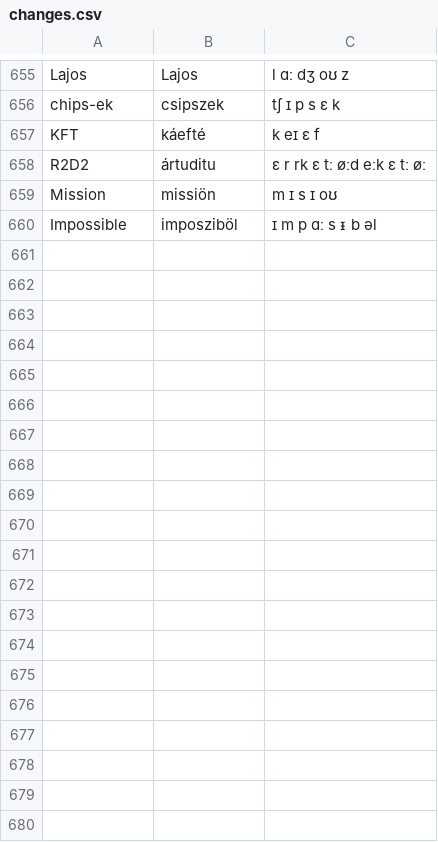
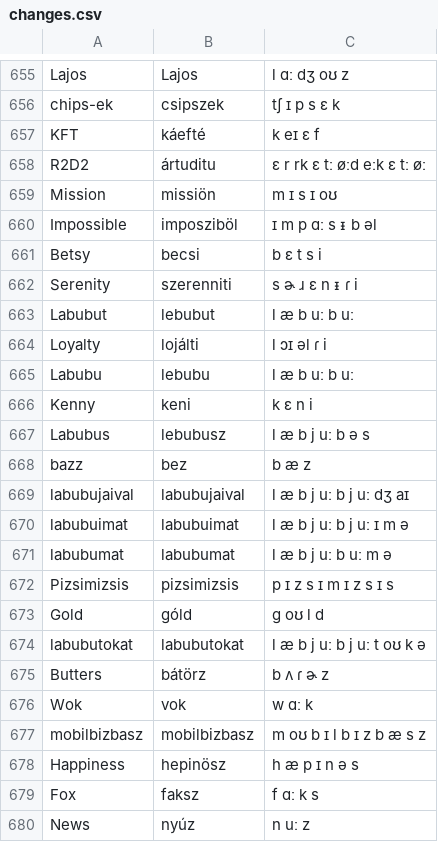
Before and after one commit to sarpba/AI_Dubbing, a CSV file: normalisers/hun/changes.csv, drawn as a sheet; only a part is shown, gaps mark what is left out; the diff covers the shown part only; the diff names each change by its address in the sheet, - before the commit and + after, or states it on an @@ line.

```diff
--- a/normalisers/hun/changes.csv
+++ b/normalisers/hun/changes.csv
+row 661: Betsy | becsi | b ɛ t s i
+row 662: Serenity | szerenniti | s ɚ ɹ ɛ n ᵻ ɾ i
+row 663: Labubut | lebubut | l æ b uː b uː
+row 664: Loyalty | lojálti | l ɔɪ əl ɾ i
+row 665: Labubu | lebubu | l æ b uː b uː
+row 666: Kenny | keni | k ɛ n i
+row 667: Labubus | lebubusz | l æ b j uː b ə s
+row 668: bazz | bez | b æ z
+row 669: labubujaival | labubujaival | l æ b j uː b j uː dʒ aɪ
+row 670: labubuimat | labubuimat | l æ b j uː b j uː ɪ m ə
+row 671: labubumat | labubumat | l æ b j uː b uː m ə
+row 672: Pizsimizsis | pizsimizsis | p ɪ z s ɪ m ɪ z s ɪ s
+row 673: Gold | góld | ɡ oʊ l d
+row 674: labubutokat | labubutokat | l æ b j uː b j uː t oʊ k ə
+row 675: Butters | bátörz | b ʌ ɾ ɚ z
+row 676: Wok | vok | w ɑː k
+row 677: mobilbizbasz | mobilbizbasz | m oʊ b ɪ l b ɪ z b æ s z
+row 678: Happiness | hepinösz | h æ p ɪ n ə s
+row 679: Fox | faksz | f ɑː k s
+row 680: News | nyúz | n uː z
```
Also changed, not shown: 38 added rows elsewhere in this file, 11 other files.
